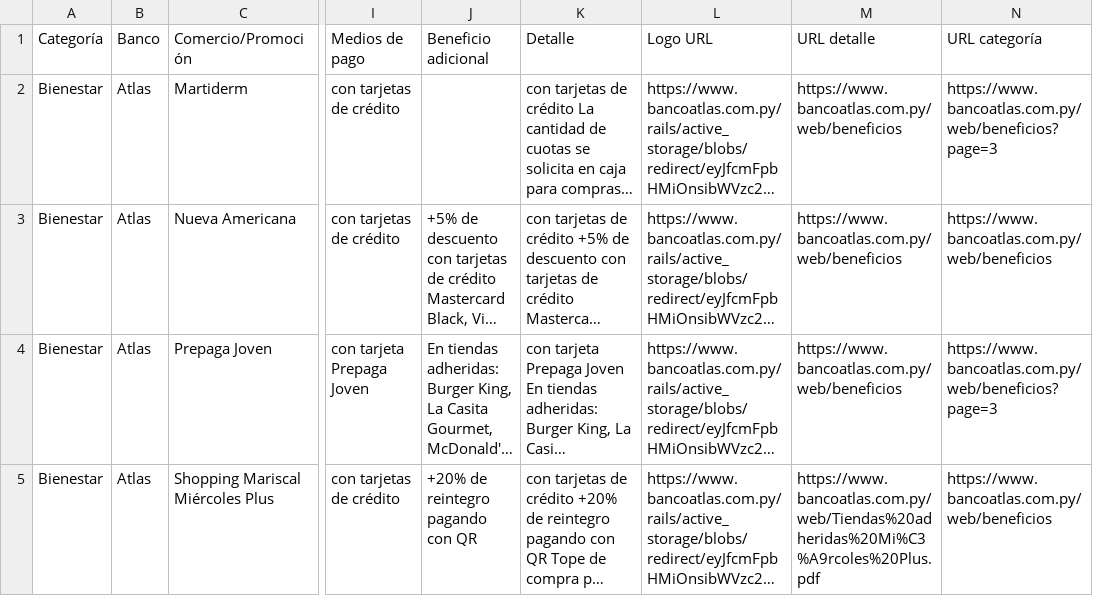
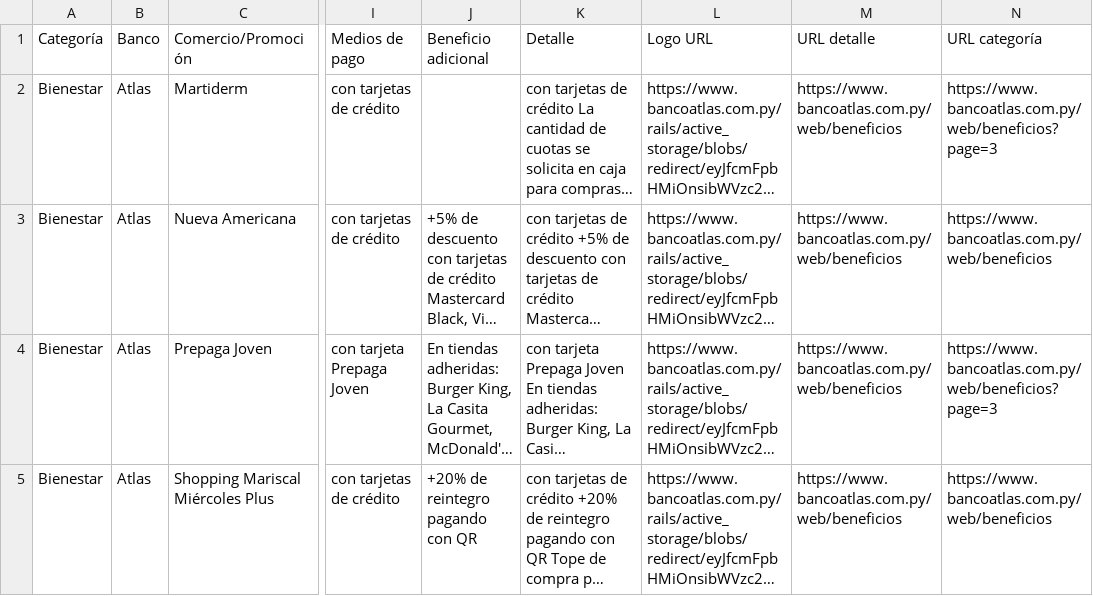
Before and after one commit to giumontebruno/promo-bancos-py, a CSV file: outputs/atlas_beneficios_por_categoria.csv, drawn as a sheet; only a part is shown, gaps mark what is left out; long unchanged cells end in …; the diff covers the shown part only; the diff names each change by its address in the sheet, - before the commit and + after, or states it on an @@ line.

```diff
--- a/outputs/atlas_beneficios_por_categoria.csv
+++ b/outputs/atlas_beneficios_por_categoria.csv
-M5 (URL detalle): https://www.bancoatlas.com.py/web/Tiendas%20adheridas%20Mi%C3%A9rcoles%20Plus.pdf
+M5 (URL detalle): https://www.bancoatlas.com.py/web/beneficios
```
Also changed, not shown: 1 added row and 4 edited cells elsewhere in this file, data/promotions.csv, outputs/itau_beneficios_por_categoria.csv, 21 other files.
